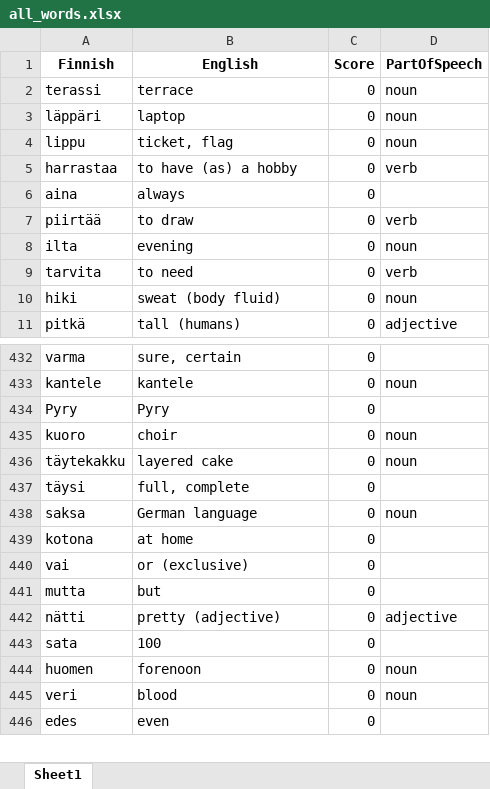
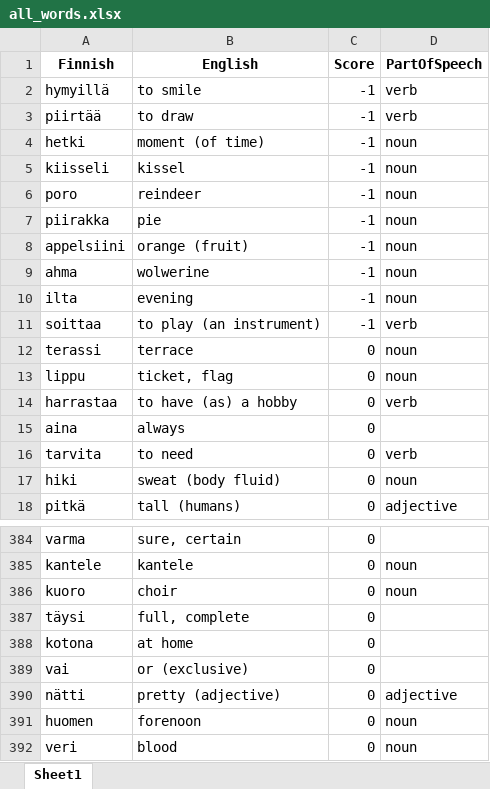
Before and after one commit to teverus/FinnishLearner, an Excel workbook: all_words.xlsx, sheet Sheet1, drawn as a sheet; only a part is shown, gaps mark what is left out; the shorter side is filled out with more unchanged rows; values as stored, in another font and other column widths than the file's, no borders; removed rows and columns are numbered as before the commit, all else as after; the diff covers the shown part only; the diff names each change by its address in the sheet, - before the commit and + after, or states it on an @@ line.

Commit message:
verbs | 16

```diff
--- a/all_words.xlsx (sheet Sheet1)
+++ b/all_words.xlsx (sheet Sheet1)
+row 2: hymyillä | to smile | -1 | verb
+row 3: piirtää | to draw | -1 | verb
+row 4: hetki | moment (of time) | -1 | noun
+row 5: kiisseli | kissel | -1 | noun
+row 6: poro | reindeer | -1 | noun
+row 7: piirakka | pie | -1 | noun
+row 8: appelsiini | orange (fruit) | -1 | noun
+row 9: ahma | wolwerine | -1 | noun
+row 10: ilta | evening | -1 | noun
+row 11: soittaa | to play (an instrument) | -1 | verb
-row 3: läppäri | laptop | 0 | noun
-row 7: piirtää | to draw | 0 | verb
-row 8: ilta | evening | 0 | noun
-row 434: Pyry | Pyry | 0
-row 436: täytekakku | layered cake | 0 | noun
-row 438: saksa | German language | 0 | noun
-row 441: mutta | but | 0
-row 443: sata | 100 | 0
```
Also changed, not shown: 90 added rows and 92 removed rows elsewhere in this sheet, 3 other files.
